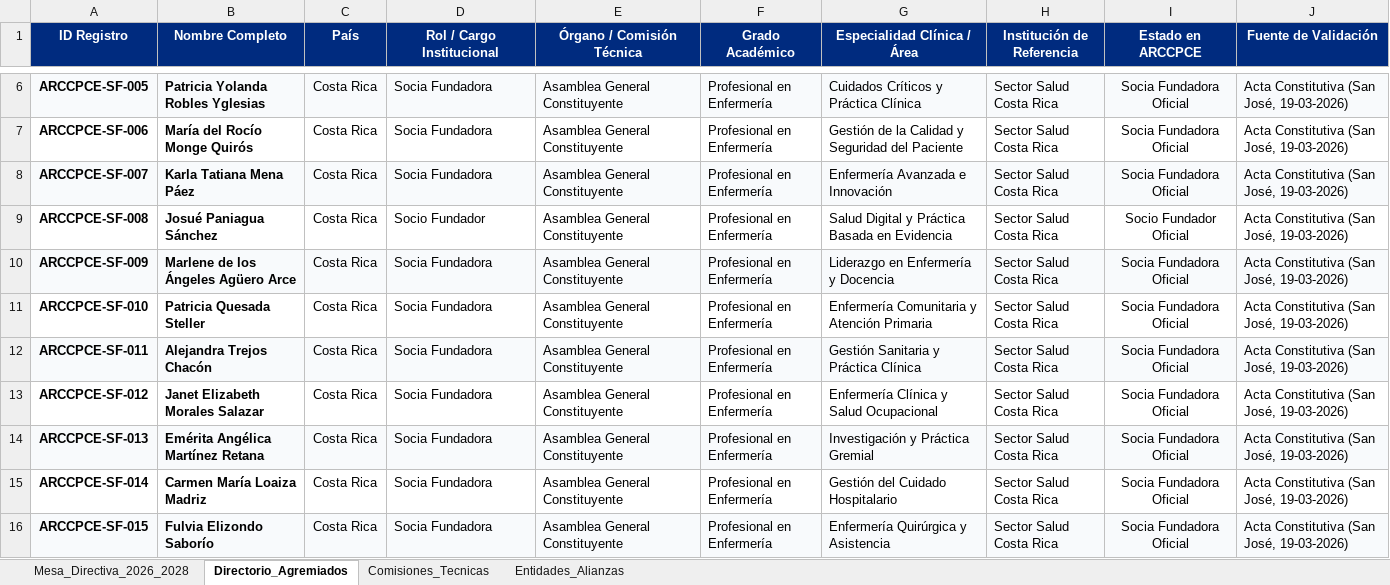
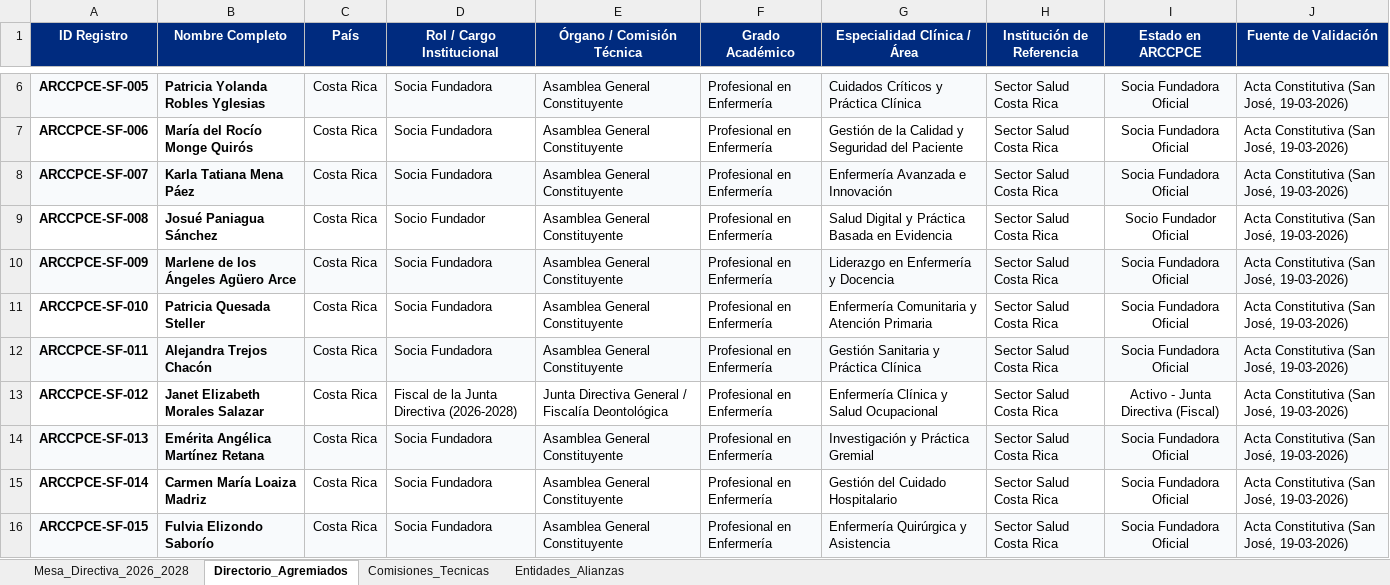
Before and after one commit to fbolanosf/ARCCPCE, an Excel workbook: Directorio_ARCCPCE_Oficial.xlsx, sheet Directorio_Agremiados, drawn as a sheet; only a part is shown, gaps mark what is left out; values as stored, in another font and other column widths than the file's, no borders; the diff names each change by its address in the sheet, - before the commit and + after, or states it on an @@ line.

Commit message:
feat: asignar a Dra. Janet Morales Salazar como Fiscal en Junta Directiva y Acta Fundacional

```diff
--- a/Directorio_ARCCPCE_Oficial.xlsx (sheet Directorio_Agremiados)
+++ b/Directorio_ARCCPCE_Oficial.xlsx (sheet Directorio_Agremiados)
-D13 (Rol / Cargo Institucional): Socia Fundadora
+D13 (Rol / Cargo Institucional): Fiscal de la Junta Directiva (2026-2028)
-E13 (Órgano / Comisión Técnica): Asamblea General Constituyente
+E13 (Órgano / Comisión Técnica): Junta Directiva General / Fiscalía Deontológica
-I13 (Estado en ARCCPCE): Socia Fundadora Oficial
+I13 (Estado en ARCCPCE): Activo - Junta Directiva (Fiscal)
```
Also changed, not shown: 1 other file.
